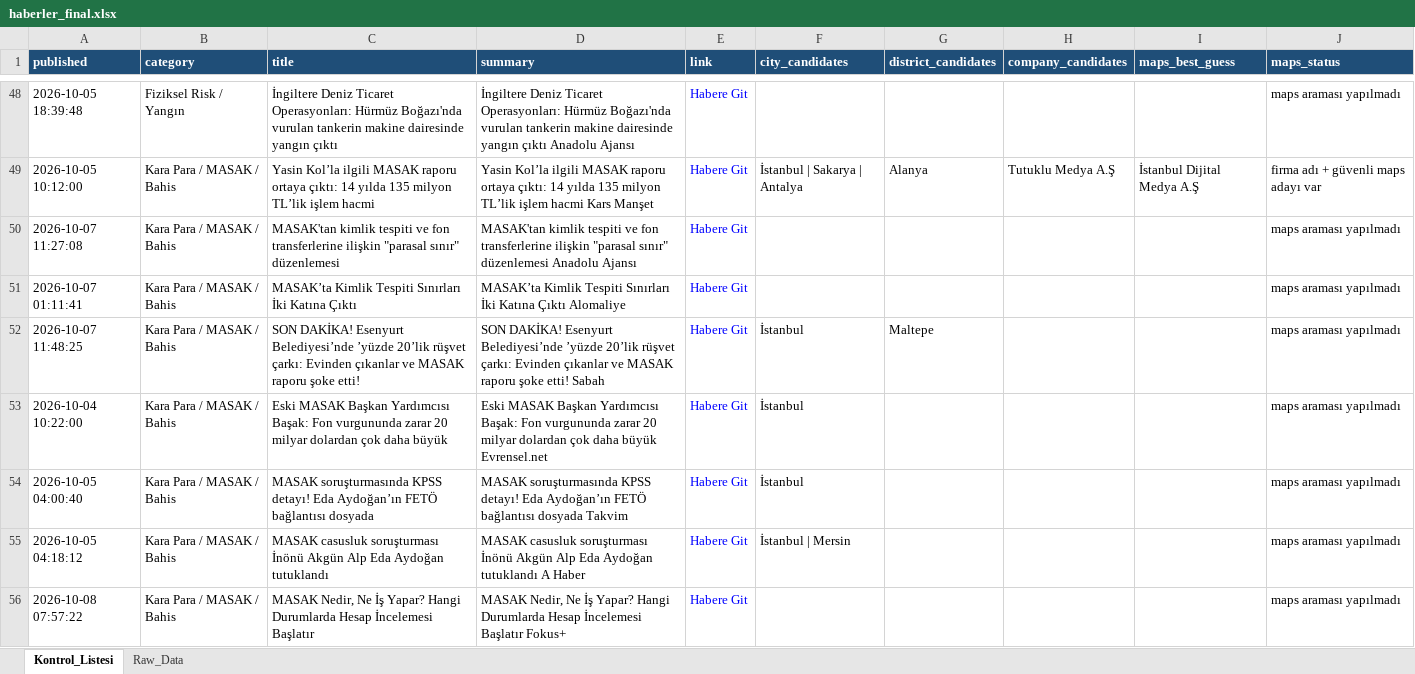
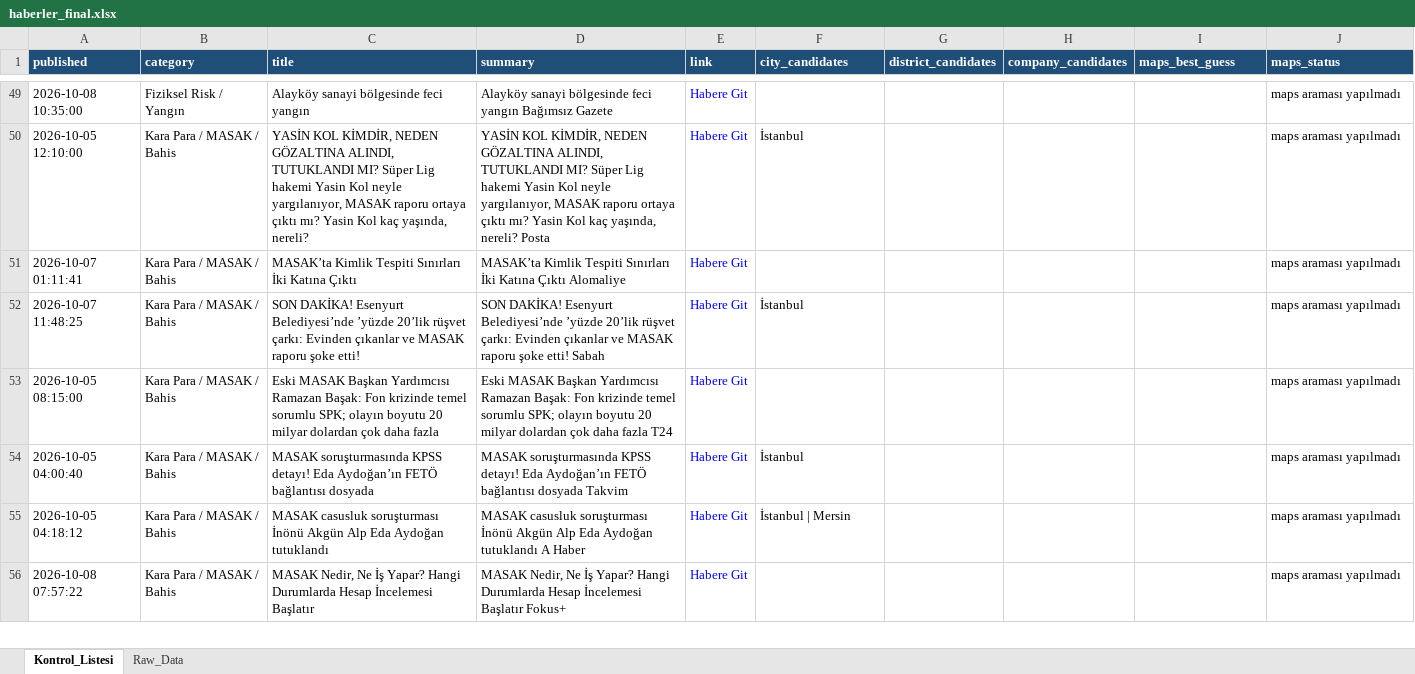
Before and after one commit to MuhammedMustafaSungur/haber-risk-monitor, an Excel workbook: data/haberler_final.xlsx, sheet Kontrol_Listesi, drawn as a sheet; only a part is shown, gaps mark what is left out; values as stored, in another font and other column widths than the file's, no borders; removed rows and columns are numbered as before the commit, all else as after; the diff covers the shown part only; the diff names each change by its address in the sheet, - before the commit and + after, or states it on an @@ line.

```diff
--- a/data/haberler_final.xlsx (sheet Kontrol_Listesi)
+++ b/data/haberler_final.xlsx (sheet Kontrol_Listesi)
-A49 (published): 2026-10-05 18:39:48
+A49 (published): 2026-10-08 10:35:00
-C49 (title): İngiltere Deniz Ticaret Operasyonları: Hürmüz Boğazı'nda vurulan tankerin makine dairesinde yangın çıktı
+C49 (title): Alayköy sanayi bölgesinde feci yangın
-D49 (summary): İngiltere Deniz Ticaret Operasyonları: Hürmüz Boğazı'nda vurulan tankerin makine dairesinde yangın çıktı Anadolu Ajansı
+D49 (summary): Alayköy sanayi bölgesinde feci yangın Bağımsız Gazete
-row 49: 2026-10-05 10:12:00 | Kara Para / MASAK / Bahis | Yasin Kol’la ilgili MASAK raporu ortaya çıktı: 14 yılda 135 milyon TL’lik işlem hacmi | Yasin Kol’la ilgili MASAK raporu ortaya çıktı: 14 yılda 135 milyon TL’lik işlem hacmi Kars Manşet | Habere Git | İstanbul | Sakarya | Antalya | Alanya | Tutuklu Medya A.Ş | İstanbul Dijital Medya A.Ş | firma adı + güvenli maps adayı var
-A50 (published): 2026-10-07 11:27:08
+A50 (published): 2026-10-05 12:10:00
-C50 (title): MASAK'tan kimlik tespiti ve fon transferlerine ilişkin "parasal sınır" düzenlemesi
+C50 (title): YASİN KOL KİMDİR, NEDEN GÖZALTINA ALINDI, TUTUKLANDI MI? Süper Lig hakemi Yasin Kol neyle yargılanıyor, MASAK raporu ortaya çıktı mı? Yasin Kol kaç yaşında, nereli?
-D50 (summary): MASAK'tan kimlik tespiti ve fon transferlerine ilişkin "parasal sınır" düzenlemesi Anadolu Ajansı
+D50 (summary): YASİN KOL KİMDİR, NEDEN GÖZALTINA ALINDI, TUTUKLANDI MI? Süper Lig hakemi Yasin Kol neyle yargılanıyor, MASAK raporu ortaya çıktı mı? Yasin Kol kaç yaşında, nereli? Posta
-F50 (city_candidates): (empty)
+F50 (city_candidates): İstanbul
-G52 (district_candidates): Maltepe
+G52 (district_candidates): (empty)
-A53 (published): 2026-10-04 10:22:00
+A53 (published): 2026-10-05 08:15:00
-C53 (title): …Başkan Yardımcısı Başak: Fon vurgununda zarar 20 milyar dolardan çok daha büyük
+C53 (title): …Başkan Yardımcısı Ramazan Başak: Fon krizinde temel sorumlu SPK; olayın boyutu 20 milyar dolardan çok daha fazla
-D53 (summary): …Başkan Yardımcısı Başak: Fon vurgununda zarar 20 milyar dolardan çok daha büyük Evrensel.net
+D53 (summary): …Başkan Yardımcısı Ramazan Başak: Fon krizinde temel sorumlu SPK; olayın boyutu 20 milyar dolardan çok daha fazla T24
-F53 (city_candidates): İstanbul
+F53 (city_candidates): (empty)
```
Also changed, not shown: 62 added rows, 40 removed rows, 26 moved rows and 84 edited cells elsewhere in this sheet, sheet Raw_Data, 1 other file.
